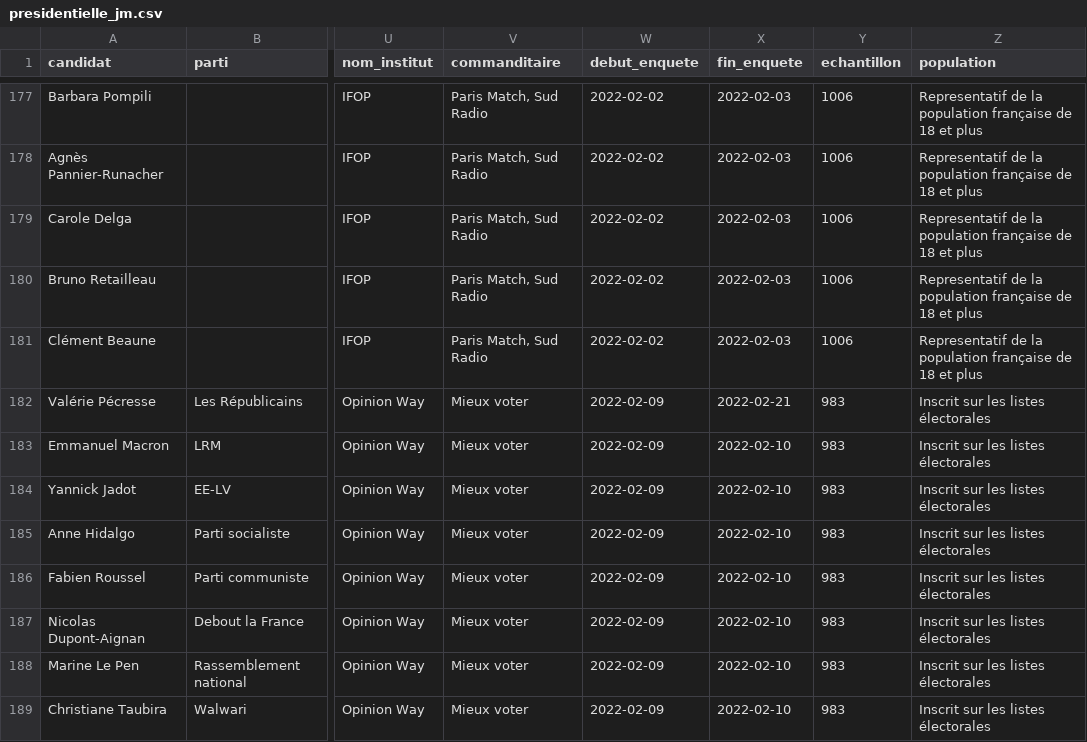
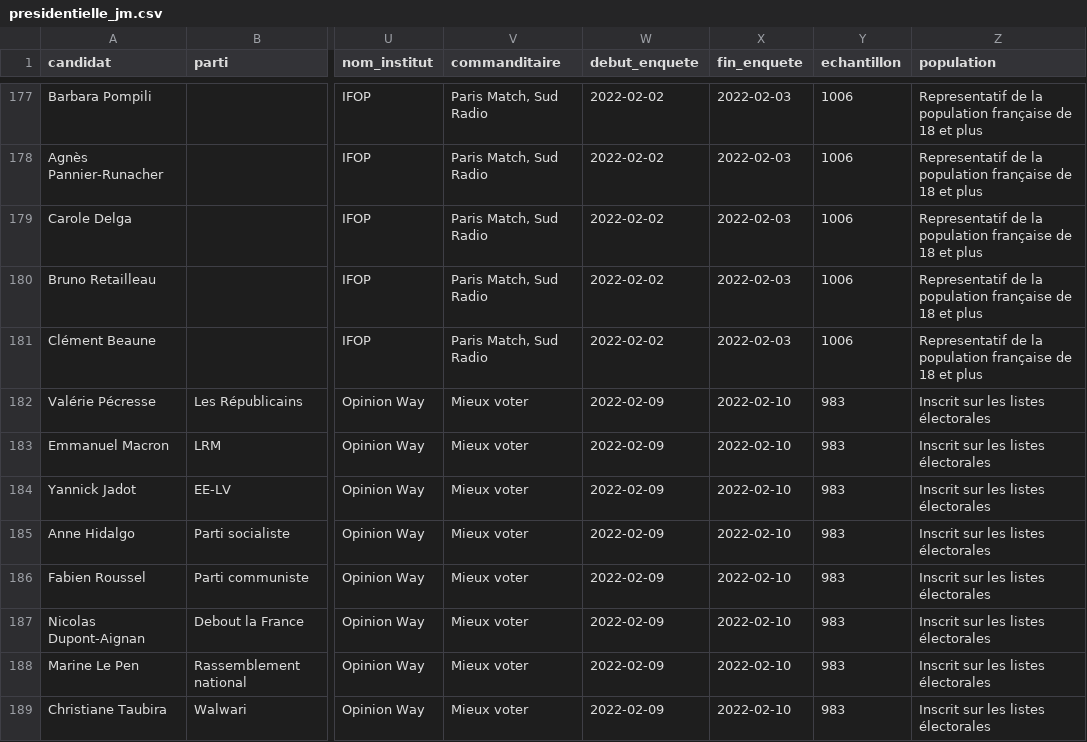
Before and after one commit to MieuxVoter/majority-judgment-tracker, a CSV file: presidentielle_jm.csv, drawn as a sheet; only a part is shown, gaps mark what is left out; the diff names each change by its address in the sheet, - before the commit and + after, or states it on an @@ line.

Commit message:
bug on last mieux voter survey

```diff
--- a/presidentielle_jm.csv
+++ b/presidentielle_jm.csv
-X182 (fin_enquete): 2022-02-21
+X182 (fin_enquete): 2022-02-10
```
